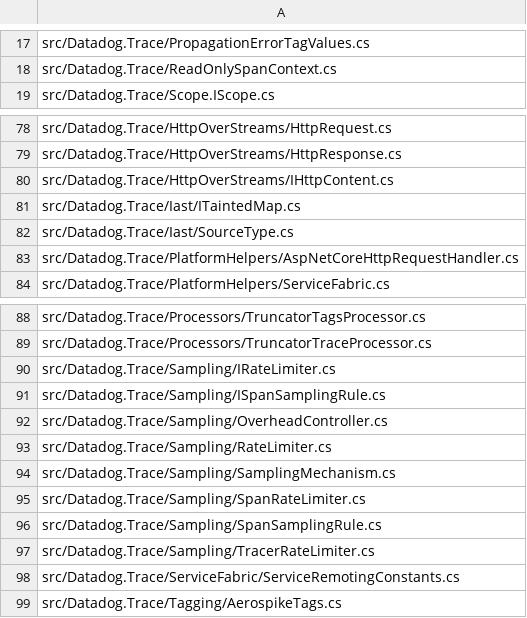
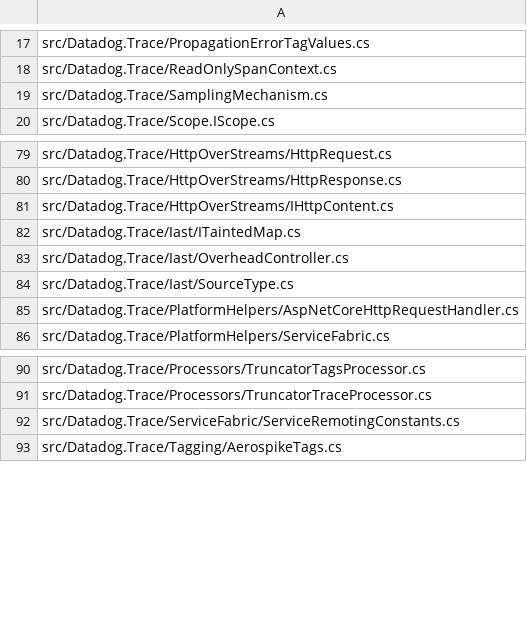
Before and after one commit to DataDog/dd-trace-dotnet, a CSV file: tracer/missing-nullability-files.csv, drawn as a sheet; only a part is shown, gaps mark what is left out; removed rows and columns are numbered as before the commit, all else as after; the diff names each change by its address in the sheet, - before the commit and + after, or states it on an @@ line.

Commit message:
remove sampling

```diff
--- a/tracer/missing-nullability-files.csv
+++ b/tracer/missing-nullability-files.csv
+row 19: src/Datadog.Trace/SamplingMechanism.cs
+row 83: src/Datadog.Trace/Iast/OverheadController.cs
-row 90: src/Datadog.Trace/Sampling/IRateLimiter.cs
-row 91: src/Datadog.Trace/Sampling/ISpanSamplingRule.cs
-row 92: src/Datadog.Trace/Sampling/OverheadController.cs
-row 93: src/Datadog.Trace/Sampling/RateLimiter.cs
-row 94: src/Datadog.Trace/Sampling/SamplingMechanism.cs
-row 95: src/Datadog.Trace/Sampling/SpanRateLimiter.cs
-row 96: src/Datadog.Trace/Sampling/SpanSamplingRule.cs
-row 97: src/Datadog.Trace/Sampling/TracerRateLimiter.cs
```
Also changed, not shown: 39 other files.
